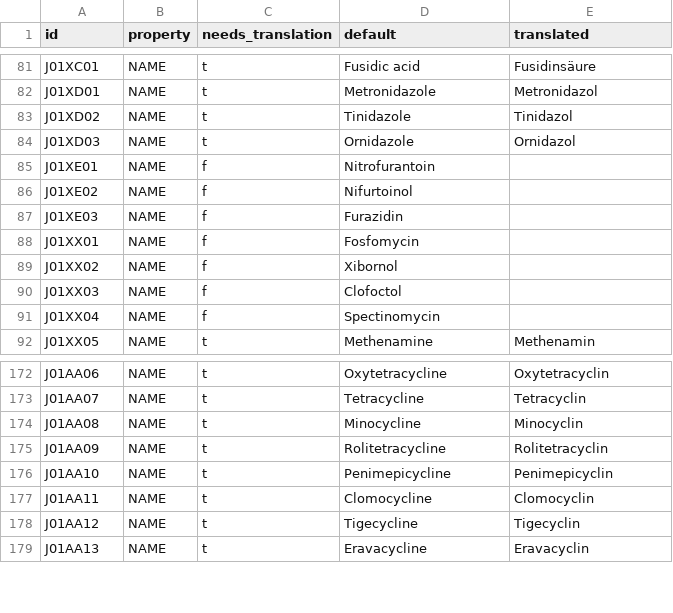
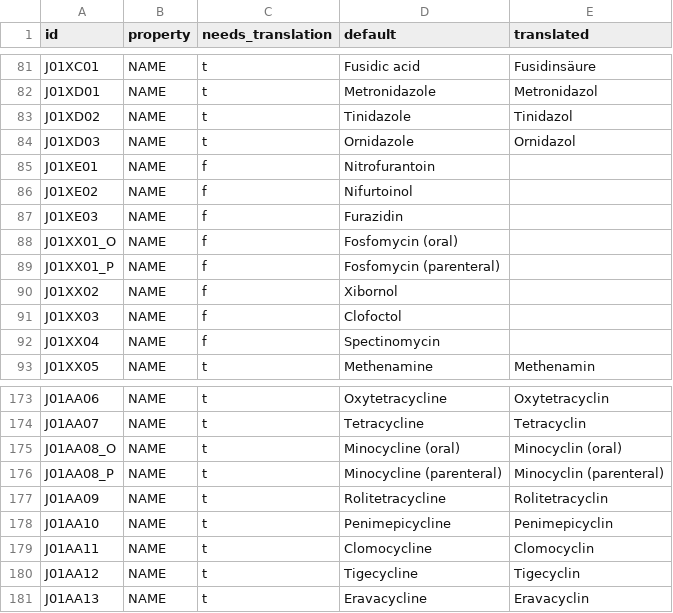
Before and after one commit to Brar/Surveillance-Toolkit, a CSV file: metadata/common/antibiotics/NeoIPC-Antibiotics.de.csv, drawn as a sheet; only a part is shown, gaps mark what is left out.

```diff
--- a/metadata/common/antibiotics/NeoIPC-Antibiotics.de.csv
+++ b/metadata/common/antibiotics/NeoIPC-Antibiotics.de.csv
@@ -87,3 +87,4 @@ J01XE02,NAME,f,Nifurtoinol,
 J01XE03,NAME,f,Furazidin,
-J01XX01,NAME,f,Fosfomycin,
+J01XX01_O,NAME,f,Fosfomycin (oral),
+J01XX01_P,NAME,f,Fosfomycin (parenteral),
 J01XX02,NAME,f,Xibornol,
@@ -173,3 +174,4 @@ J01AA06,NAME,t,Oxytetracycline,Oxytetracyclin
 J01AA07,NAME,t,Tetracycline,Tetracyclin
-J01AA08,NAME,t,Minocycline,Minocyclin
+J01AA08_O,NAME,t,Minocycline (oral),Minocyclin (oral)
+J01AA08_P,NAME,t,Minocycline (parenteral),Minocyclin (parenteral)
 J01AA09,NAME,t,Rolitetracycline,Rolitetracyclin
```
Also changed, not shown: metadata/common/antibiotics/NeoIPC-Antibiotics.csv, metadata/common/antibiotics/NeoIPC-Antibiotics.es.csv, 39 other files.
